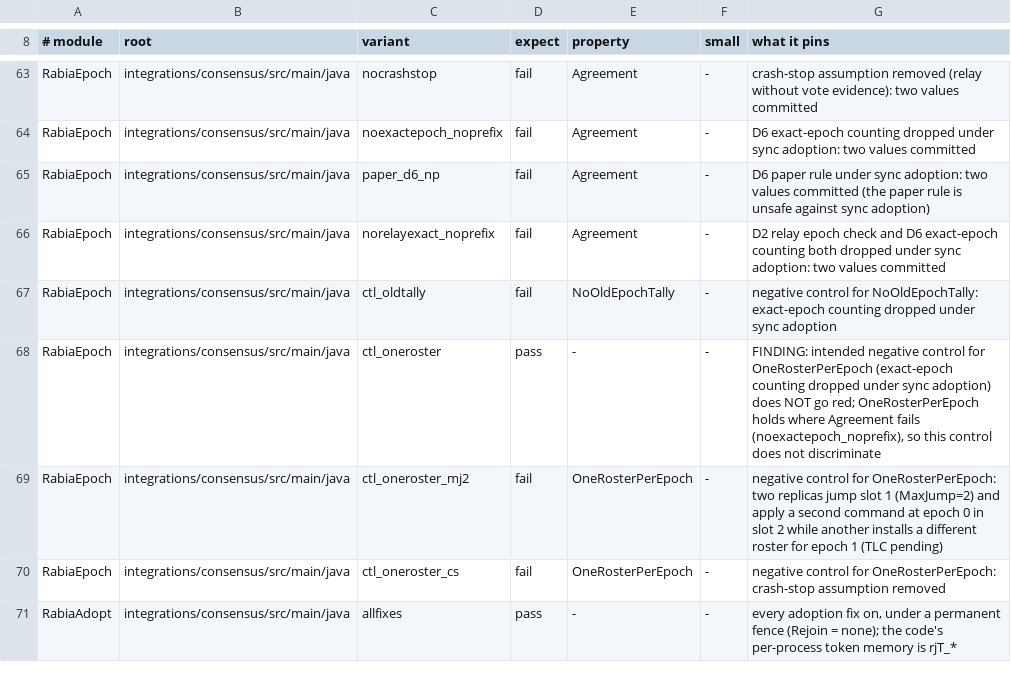
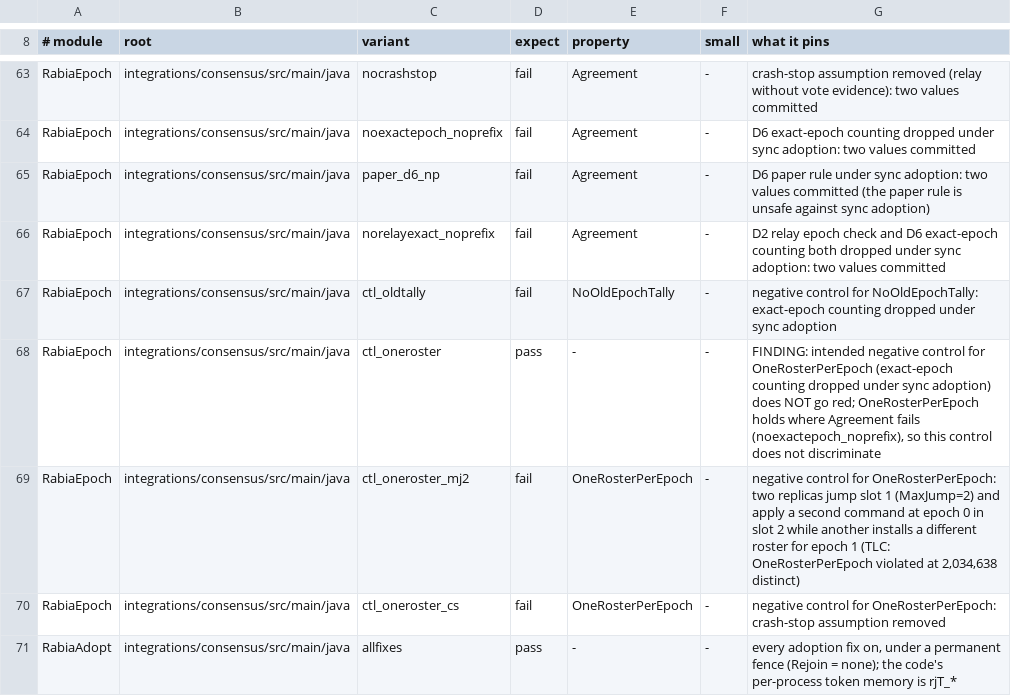
Before and after one commit to pragmaticalabs/pragmatica, a TSV file: tools/tla/models.tsv, drawn as a sheet; only a part is shown, gaps mark what is left out.

Commit message:
test: record TLC verdict for ctl_oneroster_mj2

```diff
--- a/tools/tla/models.tsv
+++ b/tools/tla/models.tsv
@@ -68,3 +68,3 @@ RabiaEpoch	integrations/consensus/src/main/java	ctl_oldtally	fail	NoOldEpochTall
 RabiaEpoch	integrations/consensus/src/main/java	ctl_oneroster	pass	-	-	FINDING: intended negative control for OneRosterPerEpoch (exact-epoch counting dropped under sync adoption) does NOT go red; OneRosterPerEpoch holds where Agreement fails (noexactepoch_noprefix), so this control does not discriminate
-RabiaEpoch	integrations/consensus/src/main/java	ctl_oneroster_mj2	fail	OneRosterPerEpoch	-	negative control for OneRosterPerEpoch: two replicas jump slot 1 (MaxJump=2) and apply a second command at epoch 0 in slot 2 while another installs a different roster for epoch 1 (TLC pending)
+RabiaEpoch	integrations/consensus/src/main/java	ctl_oneroster_mj2	fail	OneRosterPerEpoch	-	negative control for OneRosterPerEpoch: two replicas jump slot 1 (MaxJump=2) and apply a second command at epoch 0 in slot 2 while another installs a different roster for epoch 1 (TLC: OneRosterPerEpoch violated at 2,034,638 distinct)
 RabiaEpoch	integrations/consensus/src/main/java	ctl_oneroster_cs	fail	OneRosterPerEpoch	-	negative control for OneRosterPerEpoch: crash-stop assumption removed
```
